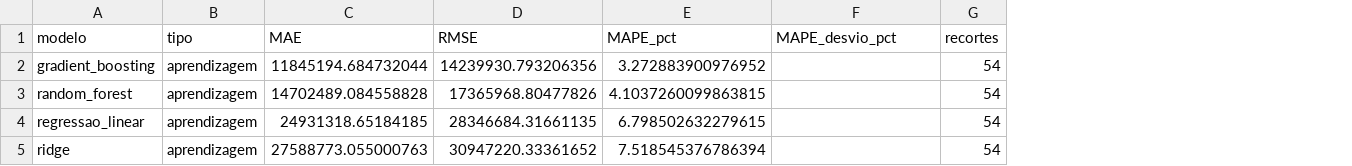
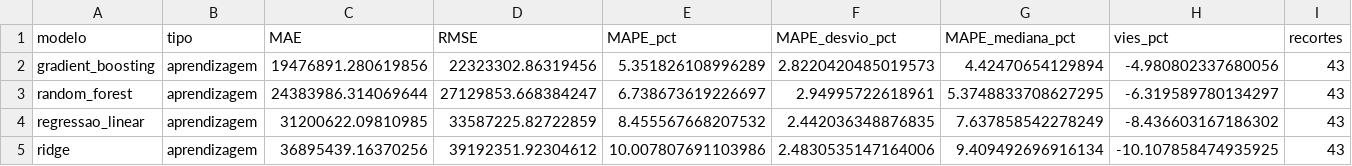
Before and after one commit to isabwllyrr/tcc-dashboard-dialise-sus, a CSV file: dados_tratados/metricas_modelos_preditivos_corrigido.csv, drawn as a sheet; addresses are those after the commit; the diff names each change by its address in the sheet, - before the commit and + after, or states it on an @@ line.

```diff
--- a/dados_tratados/metricas_modelos_preditivos_corrigido.csv
+++ b/dados_tratados/metricas_modelos_preditivos_corrigido.csv
+column G (MAPE_mediana_pct), rows 2-5: 4.42470654129894 | 5.3748833708627295 | 7.637858542278249 | 9.409492696916134
+column H (vies_pct), rows 2-5: -4.980802337680056 | -6.319589780134297 | -8.436603167186302 | -10.107858474935925
-C2 (MAE): 11845194.684732044
+C2 (MAE): 19476891.280619856
-D2 (RMSE): 14239930.793206356
+D2 (RMSE): 22323302.86319456
-E2 (MAPE_pct): 3.272883900976952
+E2 (MAPE_pct): 5.351826108996289
-F2 (MAPE_desvio_pct): (empty)
+F2 (MAPE_desvio_pct): 2.8220420485019573
-I2:I5 (recortes): 54
+I2:I5 (recortes): 43
-C3 (MAE): 14702489.084558828
+C3 (MAE): 24383986.314069644
-D3 (RMSE): 17365968.80477826
+D3 (RMSE): 27129853.668384247
-E3 (MAPE_pct): 4.1037260099863815
+E3 (MAPE_pct): 6.738673619226697
-F3 (MAPE_desvio_pct): (empty)
+F3 (MAPE_desvio_pct): 2.94995722618961
-C4 (MAE): 24931318.65184185
+C4 (MAE): 31200622.09810985
-D4 (RMSE): 28346684.31661135
+D4 (RMSE): 33587225.82722859
-E4 (MAPE_pct): 6.798502632279615
+E4 (MAPE_pct): 8.455567668207532
-F4 (MAPE_desvio_pct): (empty)
+F4 (MAPE_desvio_pct): 2.442036348876835
-C5 (MAE): 27588773.055000763
+C5 (MAE): 36895439.16370256
-D5 (RMSE): 30947220.33361652
+D5 (RMSE): 39192351.92304612
-E5 (MAPE_pct): 7.518545376786394
+E5 (MAPE_pct): 10.007807691103986
-F5 (MAPE_desvio_pct): (empty)
+F5 (MAPE_desvio_pct): 2.4830535147164006
```
Also changed, not shown: dados_tratados/comparacao_real_previsto_2022_atual_corrigido.csv, dados_tratados/indicadores_municipio_brasil.csv, 30 other files.
